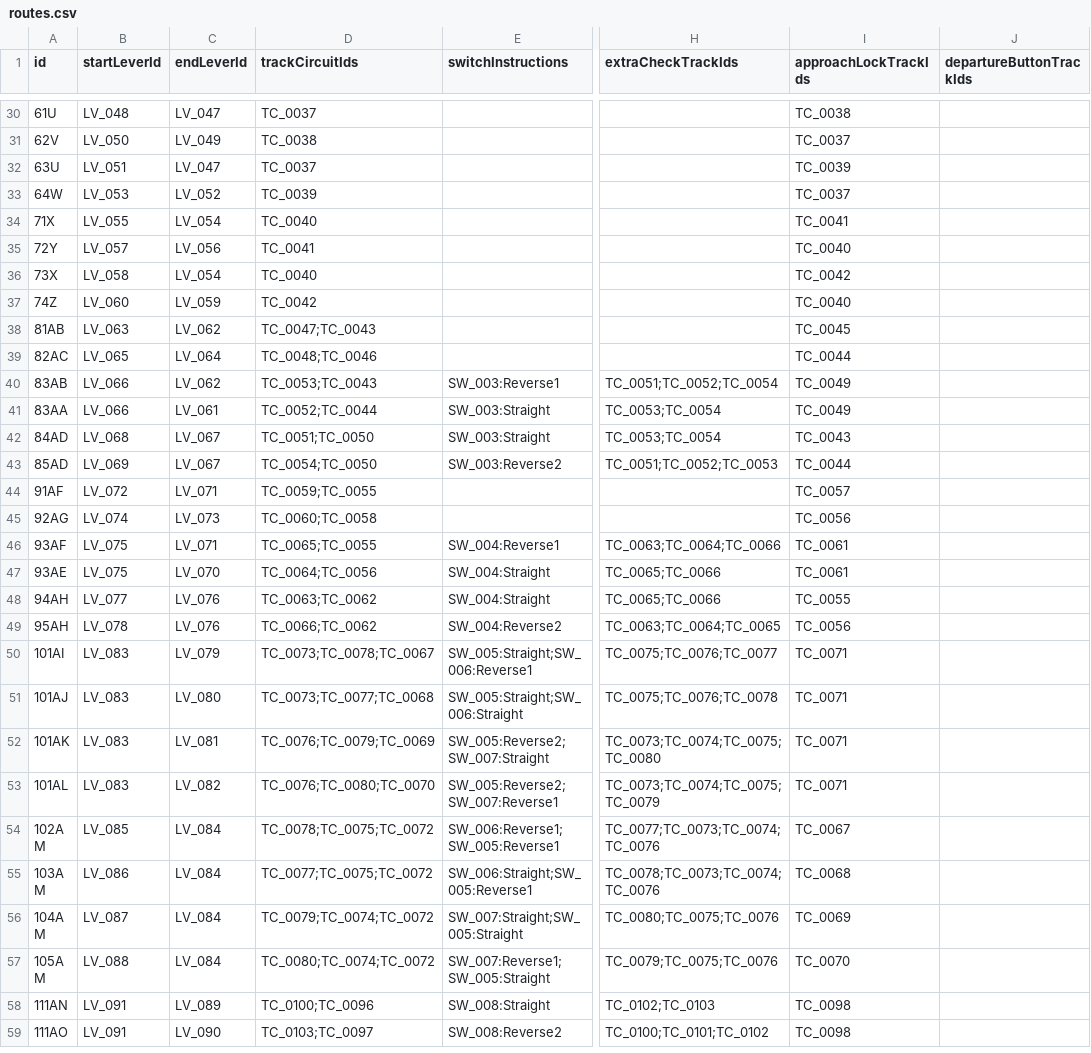
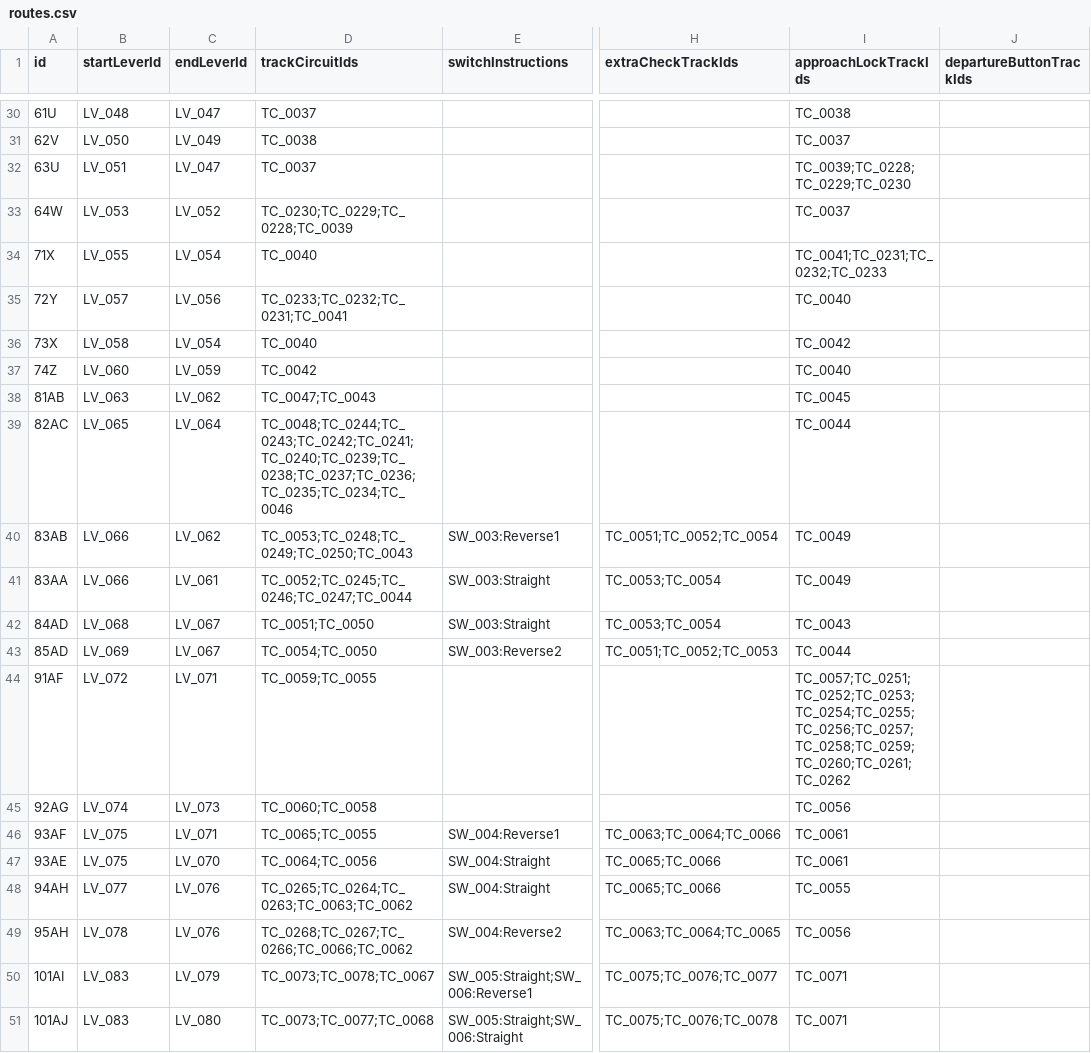
Before and after one commit to p4ken/CTCLive-CustomMaps, a CSV file: map_20261025170633_b3fd/Data/map_20261025170633_b3fd/routes.csv, drawn as a sheet; only a part is shown, gaps mark what is left out; the shorter side is filled out with more unchanged rows; the diff names each change by its address in the sheet, - before the commit and + after, or states it on an @@ line.

```diff
--- a/map_20261025170633_b3fd/Data/map_20261025170633_b3fd/routes.csv
+++ b/map_20261025170633_b3fd/Data/map_20261025170633_b3fd/routes.csv
-I32 (approachLockTrackIds): TC_0039
+I32 (approachLockTrackIds): TC_0039;TC_0228;TC_0229;TC_0230
-D33 (trackCircuitIds): TC_0039
+D33 (trackCircuitIds): TC_0230;TC_0229;TC_0228;TC_0039
-I34 (approachLockTrackIds): TC_0041
+I34 (approachLockTrackIds): TC_0041;TC_0231;TC_0232;TC_0233
-D35 (trackCircuitIds): TC_0041
+D35 (trackCircuitIds): TC_0233;TC_0232;TC_0231;TC_0041
-D39 (trackCircuitIds): TC_0048;TC_0046
+D39 (trackCircuitIds): TC_0048;TC_0244;TC_0243;TC_0242;TC_0241;TC_0240;TC_0239;TC_0238;TC_0237;TC_0236;TC_0235;TC_0234;TC_0046
-D40 (trackCircuitIds): TC_0053;TC_0043
+D40 (trackCircuitIds): TC_0053;TC_0248;TC_0249;TC_0250;TC_0043
-D41 (trackCircuitIds): TC_0052;TC_0044
+D41 (trackCircuitIds): TC_0052;TC_0245;TC_0246;TC_0247;TC_0044
-I44 (approachLockTrackIds): TC_0057
+I44 (approachLockTrackIds): TC_0057;TC_0251;TC_0252;TC_0253;TC_0254;TC_0255;TC_0256;TC_0257;TC_0258;TC_0259;TC_0260;TC_0261;TC_0262
-D48 (trackCircuitIds): TC_0063;TC_0062
+D48 (trackCircuitIds): TC_0265;TC_0264;TC_0263;TC_0063;TC_0062
-D49 (trackCircuitIds): TC_0066;TC_0062
+D49 (trackCircuitIds): TC_0268;TC_0267;TC_0266;TC_0066;TC_0062
```
Also changed, not shown: map_20261025170633_b3fd/Data/map_20261025170633_b3fd/Scenarios/MyDiagram/PlannedTrains.csv, map_20261025170633_b3fd/Data/map_20261025170633_b3fd/coordinates.csv, 4 other files.
